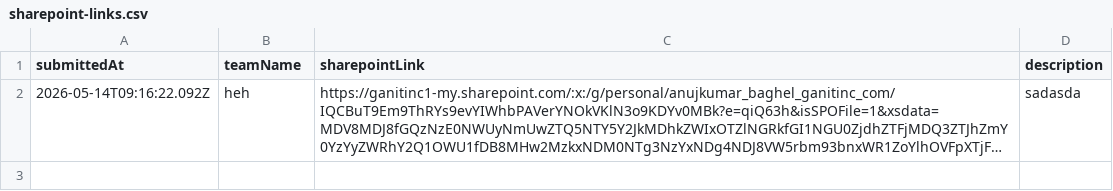
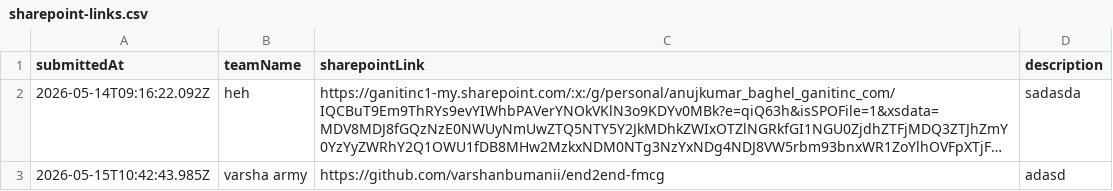
Before and after one commit to Salvius10/Gen-Ai-Ideathon-Management-Platform, a CSV file: server/submissions/sharepoint-links.csv, drawn as a sheet; long unchanged cells end in …; the diff names each change by its address in the sheet, - before the commit and + after, or states it on an @@ line.

```diff
--- a/server/submissions/sharepoint-links.csv
+++ b/server/submissions/sharepoint-links.csv
+row 3: 2026-05-15T10:42:43.985Z | varsha army | https://github.com/varshanbumanii/end2end-fmcg | adasd
```
Also changed, not shown: 11 other files.
